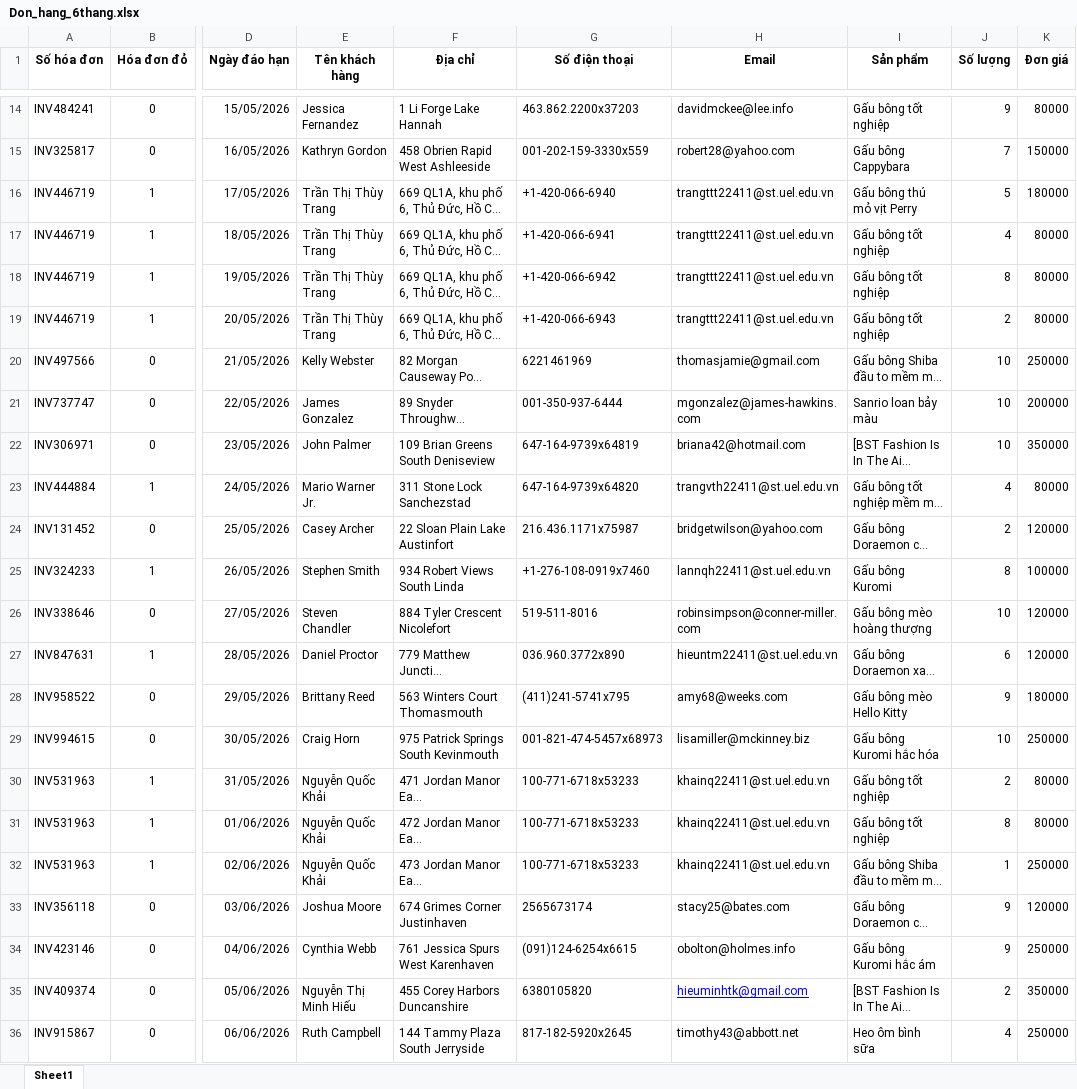
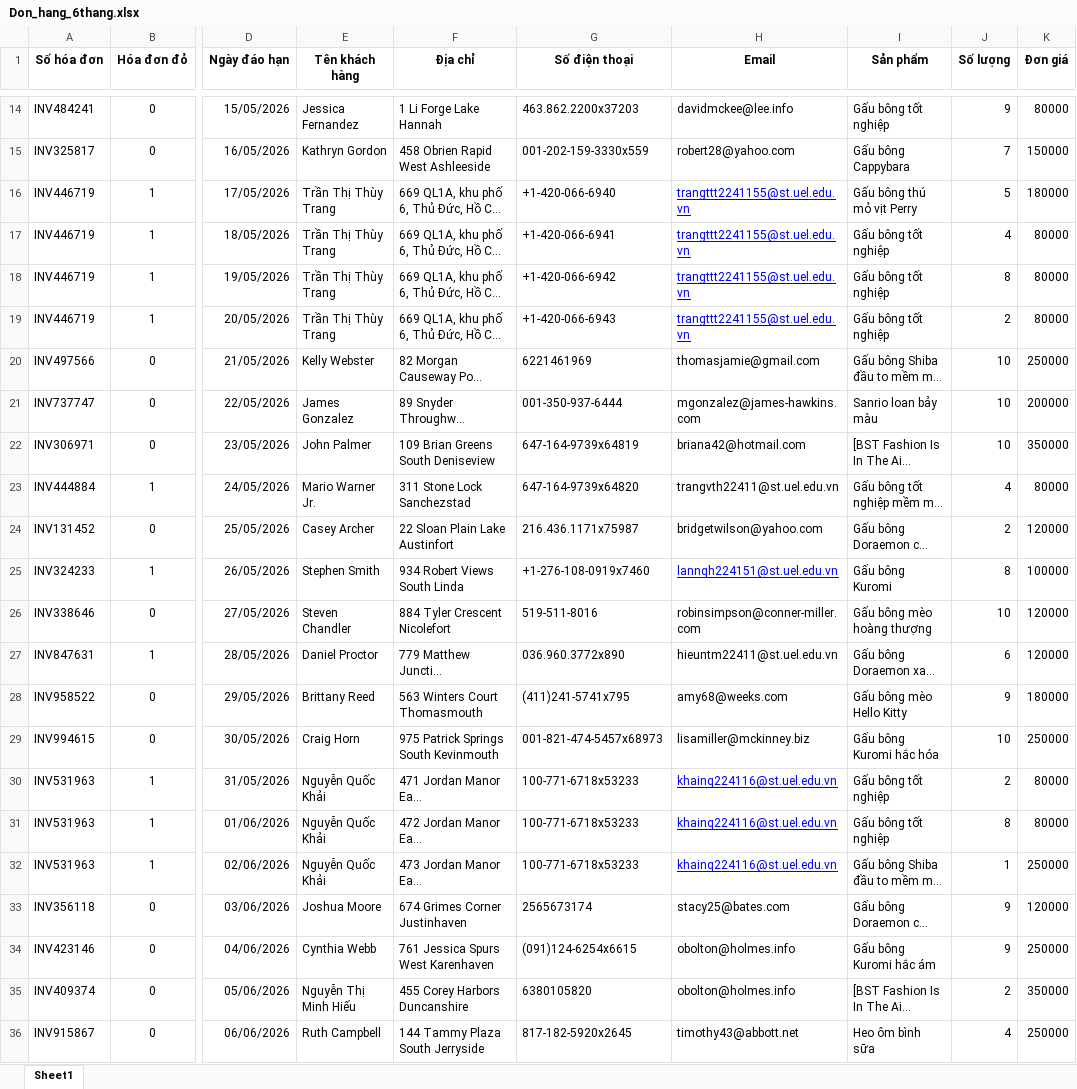
Before and after one commit to khai-nguyen-quoc/CRM_PPA, an Excel workbook: Data/Don_hang_6thang.xlsx, sheet Sheet1, drawn as a sheet; only a part is shown, gaps mark what is left out; long unchanged cells end in …; values as stored, in another font and other column widths than the file's, no borders; charts and pictures not drawn; the diff covers the shown part only; the diff names each change by its address in the sheet, - before the commit and + after, or states it on an @@ line.

```diff
--- a/Data/Don_hang_6thang.xlsx (sheet Sheet1)
+++ b/Data/Don_hang_6thang.xlsx (sheet Sheet1)
-H16:H19 (Email): trangttt22411@st.uel.edu.vn
+H16:H19 (Email): trangttt2241155@st.uel.edu.vn
@@ H16:H19 underline: off → on, text colour: black → #0000FF @@
-H25 (Email): lannqh22411@st.uel.edu.vn
+H25 (Email): lannqh224151@st.uel.edu.vn
@@ H25 underline: off → on, text colour: black → #0000FF @@
-H30:H32 (Email): khainq22411@st.uel.edu.vn
+H30:H32 (Email): khainq224116@st.uel.edu.vn
@@ H30:H32 underline: off → on, text colour: black → #0000FF @@
-H35 (Email): hieuminhtk@gmail.com
+H35 (Email): obolton@holmes.info
@@ H35 underline: on → off, text colour: #0000FF → black @@
```
Also changed, not shown: 19 removed rows, 3 edited cells and cell formats elsewhere in this sheet, charts or pictures, CustomerList.xlsx, 8 other files.
